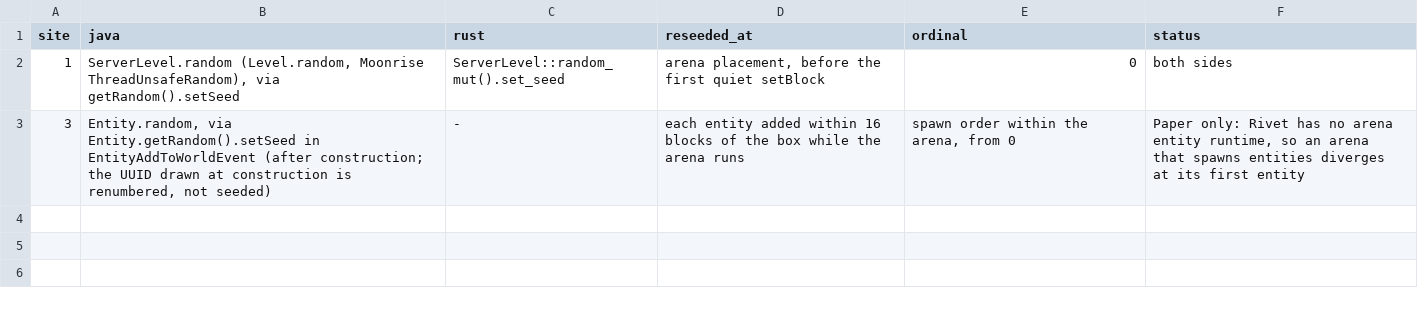
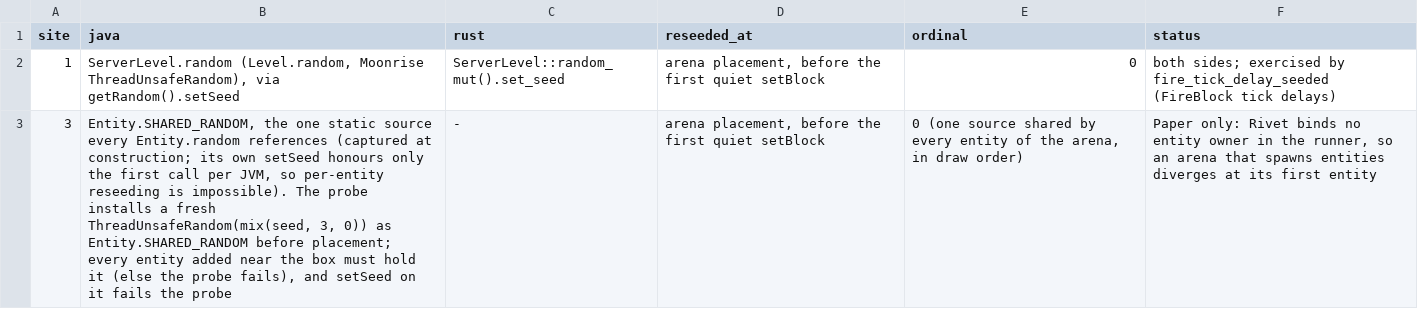
Before and after one commit to jonaslsaa/rivet, a TSV file: tools/rivet-oracle/arenas/seed-sites.tsv, drawn as a sheet; the diff names each change by its address in the sheet, - before the commit and + after, or states it on an @@ line.

```diff
--- a/tools/rivet-oracle/arenas/seed-sites.tsv
+++ b/tools/rivet-oracle/arenas/seed-sites.tsv
-F2 (status): both sides
+F2 (status): both sides; exercised by fire_tick_delay_seeded (FireBlock tick delays)
-B3 (java): Entity.random, via Entity.getRandom().setSeed in EntityAddToWorldEvent (after construction; the UUID drawn at construction is renumbered, not seeded)
+B3 (java): Entity.SHARED_RANDOM, the one static source every Entity.random references (captured at construction; its own setSeed honours only the first call per JVM, so per-entity reseeding is impossible). The probe installs a fresh ThreadUnsafeRandom(mix(seed, 3, 0)) as Entity.SHARED_RANDOM before placement; every entity added near the box must hold it (else the probe fails), and setSeed on it fails the probe
-D3 (reseeded_at): each entity added within 16 blocks of the box while the arena runs
+D3 (reseeded_at): arena placement, before the first quiet setBlock
-E3 (ordinal): spawn order within the arena, from 0
+E3 (ordinal): 0 (one source shared by every entity of the arena, in draw order)
-F3 (status): …only: Rivet has no arena entity runtime, so an…
+F3 (status): …only: Rivet binds no entity owner in the runner, so an…
```
Also changed, not shown: tools/rivet-oracle/arenas/arenas.tsv, 11 other files.
